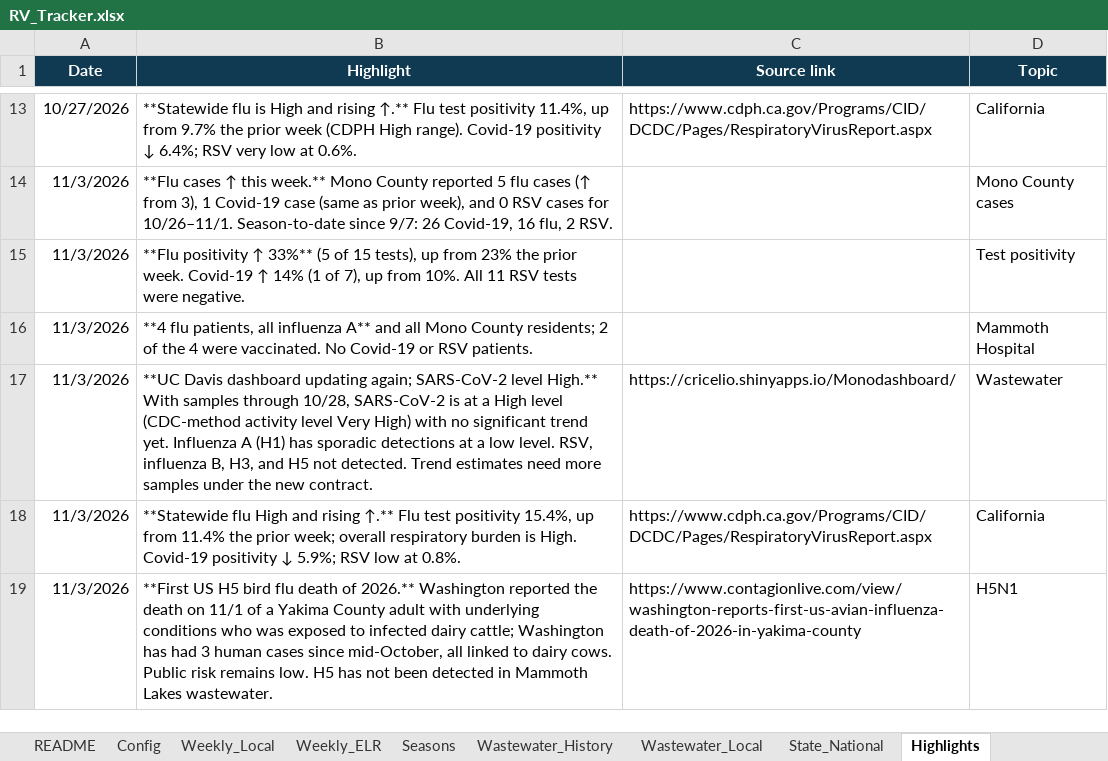
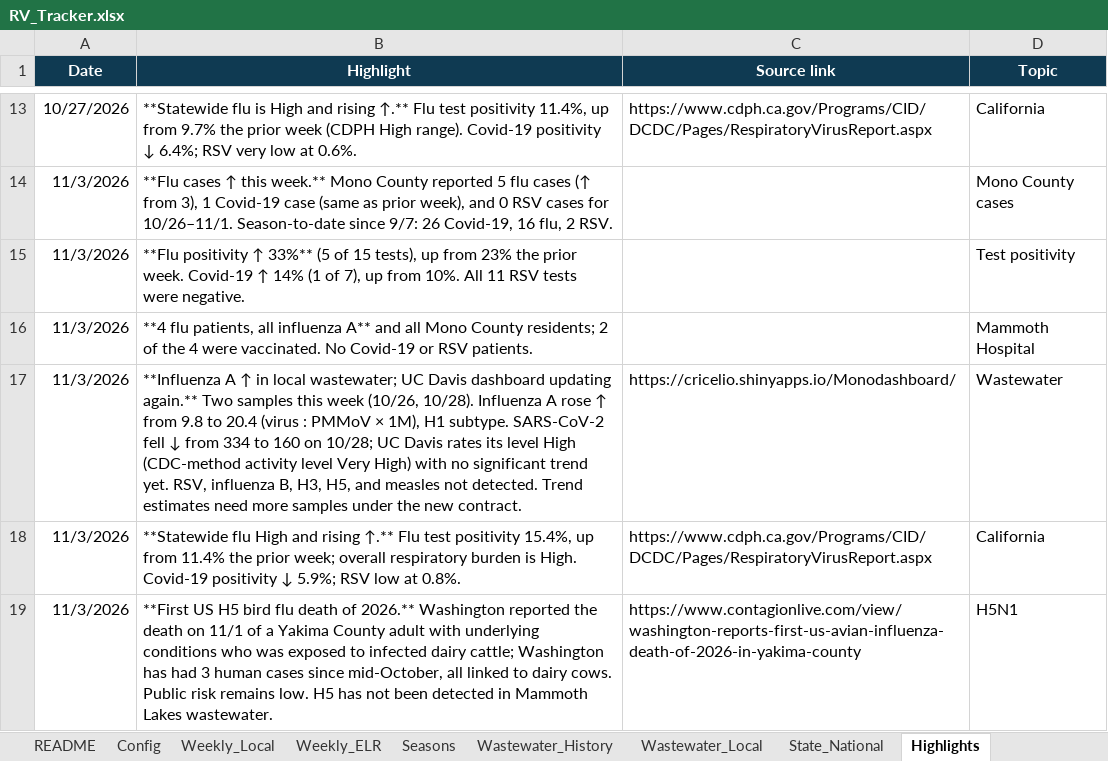
Before and after one commit to EmilyKillion/mono-county-dashboards, an Excel workbook: respiratory/RV_Tracker.xlsx, sheet Highlights, drawn as a sheet; only a part is shown, gaps mark what is left out; values as stored, in another font and other column widths than the file's, no borders; the diff names each change by its address in the sheet, - before the commit and + after, or states it on an @@ line.

```diff
--- a/respiratory/RV_Tracker.xlsx (sheet Highlights)
+++ b/respiratory/RV_Tracker.xlsx (sheet Highlights)
-B17 (Highlight): **UC Davis dashboard updating again; SARS-CoV-2 level High.** With samples through 10/28, SARS-CoV-2 is at a High level (CDC-method activity level Very High) with no significant trend yet. Influenza A (H1) has sporadic detections at a low level. RSV, influenza B, H3, and H5 not detected.…
+B17 (Highlight): **Influenza A ↑ in local wastewater; UC Davis dashboard updating again.** Two samples this week (10/26, 10/28). Influenza A rose ↑ from 9.8 to 20.4 (virus : PMMoV × 1M), H1 subtype. SARS-CoV-2 fell ↓ from 334 to 160 on 10/28; UC Davis rates its level High (CDC-method activity level Very High) with no significant trend yet. RSV, influenza B, H3, H5, and measles not detected.…
```
Also changed, not shown: sheet Wastewater_Local.
